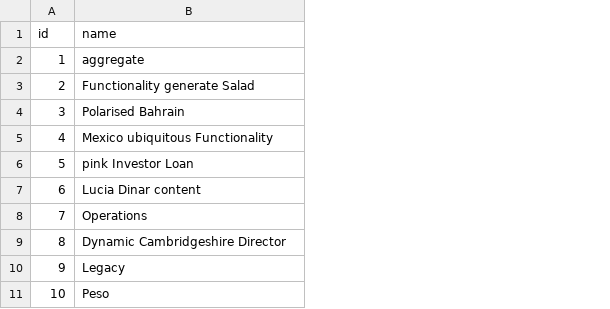
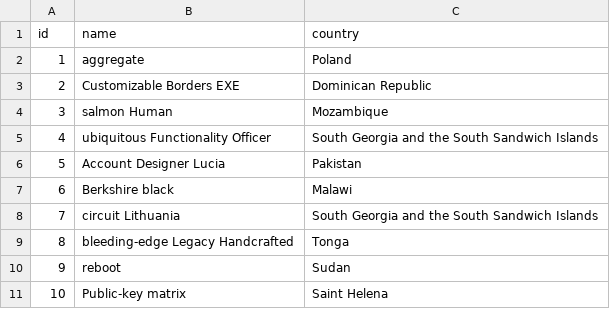
Before and after one commit to MahimNosor/Atlas, a CSV file: src/main/resources/config/liquibase/fake-data/city.csv, drawn as a sheet; the diff names each change by its address in the sheet, - before the commit and + after, or states it on an @@ line.

Commit message:
add country attribute to city entity

```diff
--- a/src/main/resources/config/liquibase/fake-data/city.csv
+++ b/src/main/resources/config/liquibase/fake-data/city.csv
+column C (country), rows 2-11: Poland | Dominican Republic | Mozambique | South Georgia and the South Sandwich Islands | Pakistan | Malawi | South Georgia and the South Sandwich Islands | Tonga | Sudan | Saint Helena
-B3 (name): Functionality generate Salad
+B3 (name): Customizable Borders EXE
-B4 (name): Polarised Bahrain
+B4 (name): salmon Human
-B5 (name): Mexico ubiquitous Functionality
+B5 (name): ubiquitous Functionality Officer
-B6 (name): pink Investor Loan
+B6 (name): Account Designer Lucia
-B7 (name): Lucia Dinar content
+B7 (name): Berkshire black
-B8 (name): Operations
+B8 (name): circuit Lithuania
-B9 (name): Dynamic Cambridgeshire Director
+B9 (name): bleeding-edge Legacy Handcrafted
-B10 (name): Legacy
+B10 (name): reboot
-B11 (name): Peso
+B11 (name): Public-key matrix
```
Also changed, not shown: 13 other files.
